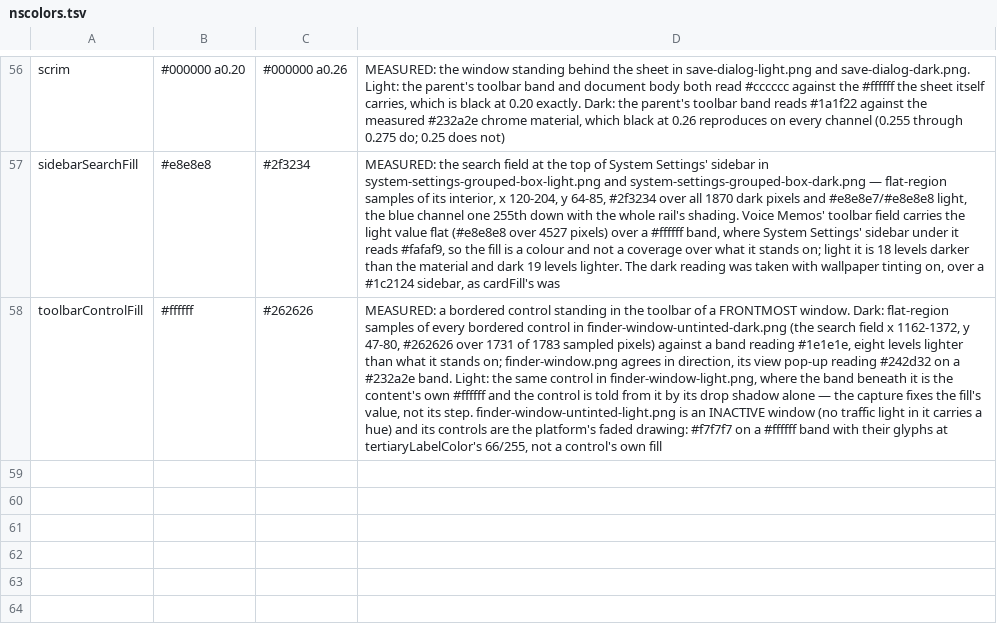
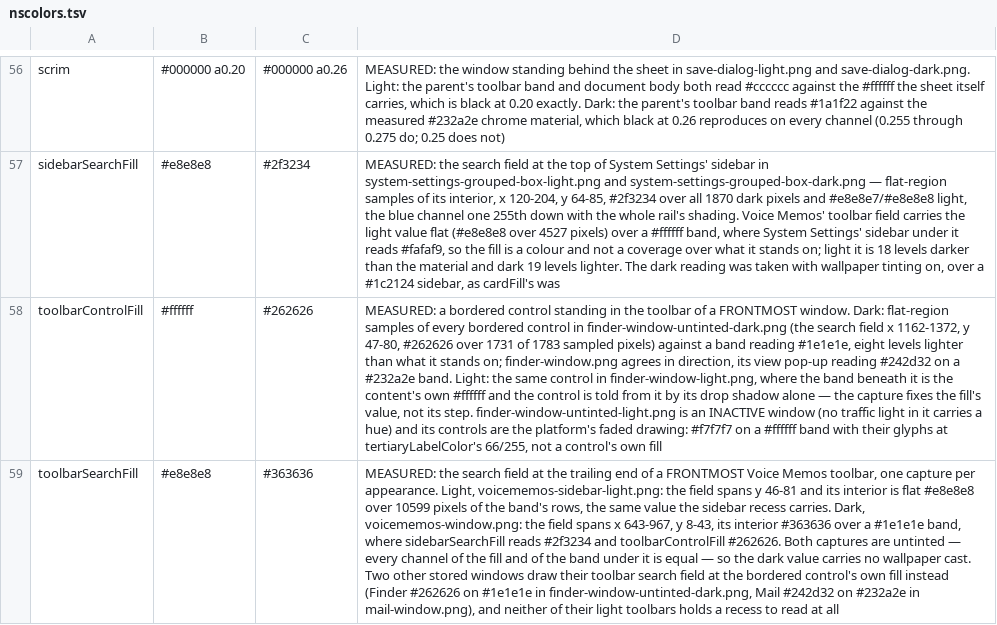
Before and after one commit to vibrantgio/.github, a TSV file: reference/macos/nscolors.tsv, drawn as a sheet; only a part is shown, gaps mark what is left out; the diff names each change by its address in the sheet, - before the commit and + after, or states it on an @@ line.

```diff
--- a/reference/macos/nscolors.tsv
+++ b/reference/macos/nscolors.tsv
+row 59: toolbarSearchFill | #e8e8e8 | #363636 | MEASURED: the search field at the trailing end of a FRONTMOST Voice Memos toolbar, one capture per appearance. Light, voicememos-sidebar-light.png: the field spans y 46-81 and its interior is flat #e8e8e8 over 10599 pixels of the band's rows, the same value the sidebar recess carries. Dark, voicememos-window.png: the field spans x 643-967, y 8-43, its interior #363636 over a #1e1e1e band, where sidebarSearchFill reads #2f3234 and toolbarControlFill #262626. Both captures are untinted — every channel of the fill and of the band under it is equal — so the dark value carries no wallpaper cast. Two other stored windows draw their toolbar search field at the bordered control's own fill instead (Finder #262626 on #1e1e1e in finder-window-untinted-dark.png, Mail #242d32 on #232a2e in mail-window.png), and neither of their light toolbars holds a recess to read at all
```
Also changed, not shown: 3 other files.
